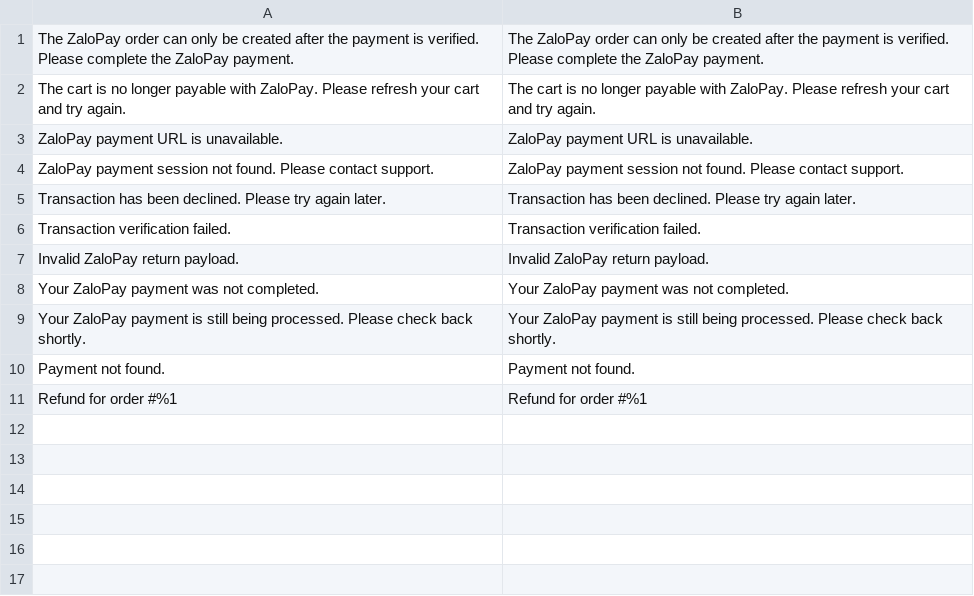
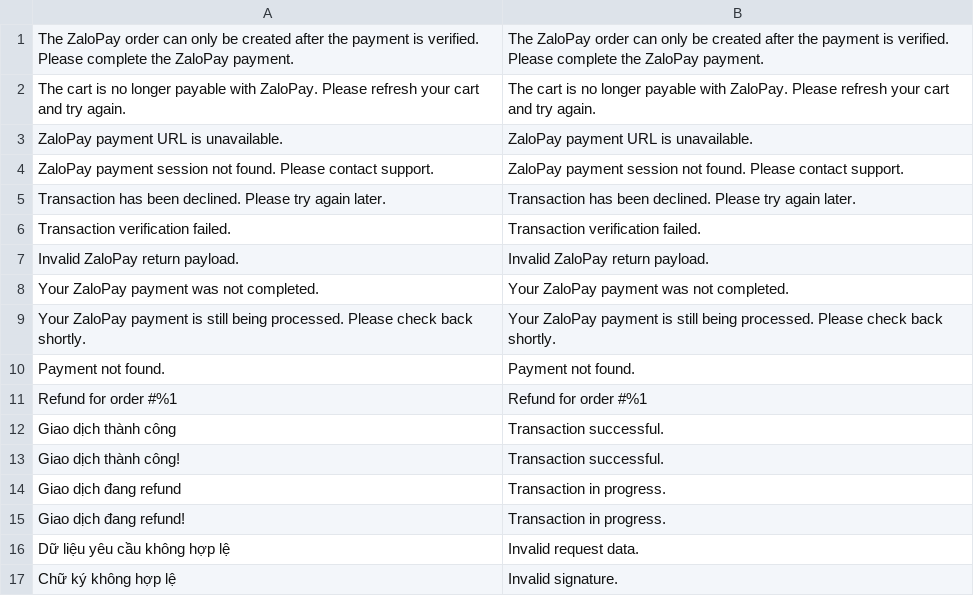
Before and after one commit to secomm-dev/slaunchpad, a CSV file: app/code/Secomm/ZaloPay/i18n/en_US.csv, drawn as a sheet.

Commit message:
[Zalo] Convert Vietnamese message texts and config description to English

```diff
--- a/app/code/Secomm/ZaloPay/i18n/en_US.csv
+++ b/app/code/Secomm/ZaloPay/i18n/en_US.csv
@@ -11 +11,7 @@
 "Refund for order #%1","Refund for order #%1"
+"Giao dịch thành công","Transaction successful."
+"Giao dịch thành công!","Transaction successful."
+"Giao dịch đang refund","Transaction in progress."
+"Giao dịch đang refund!","Transaction in progress."
+"Dữ liệu yêu cầu không hợp lệ","Invalid request data."
+"Chữ ký không hợp lệ","Invalid signature."
```
Also changed, not shown: 3 other files.
